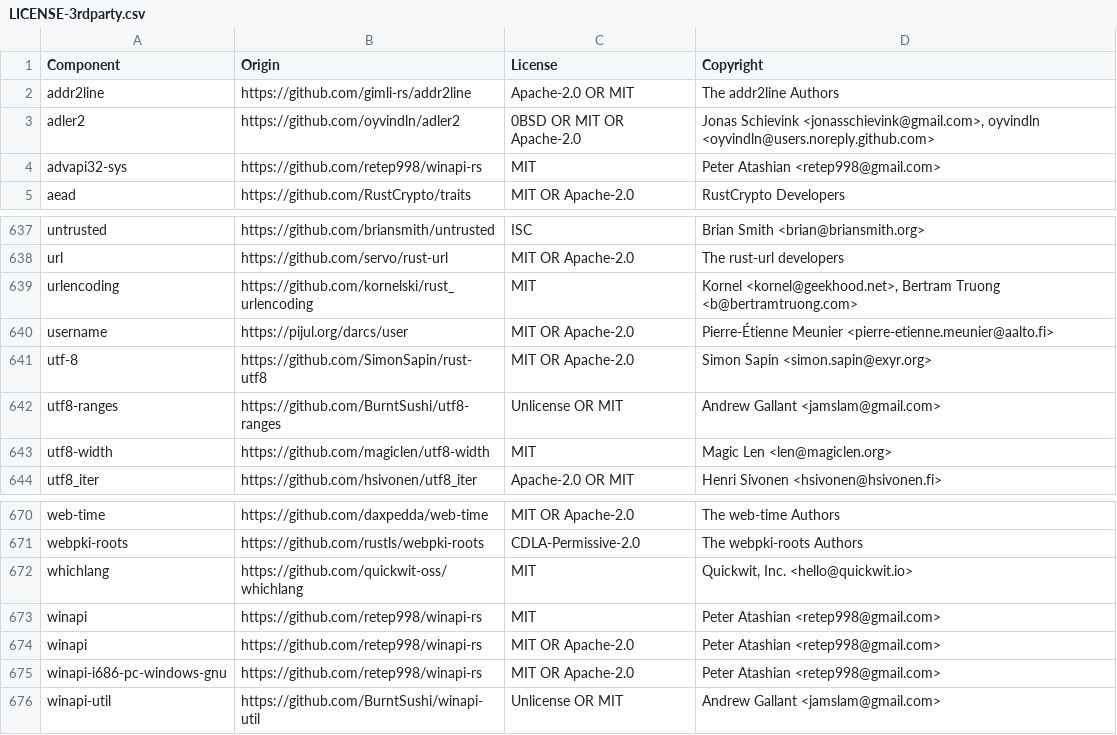
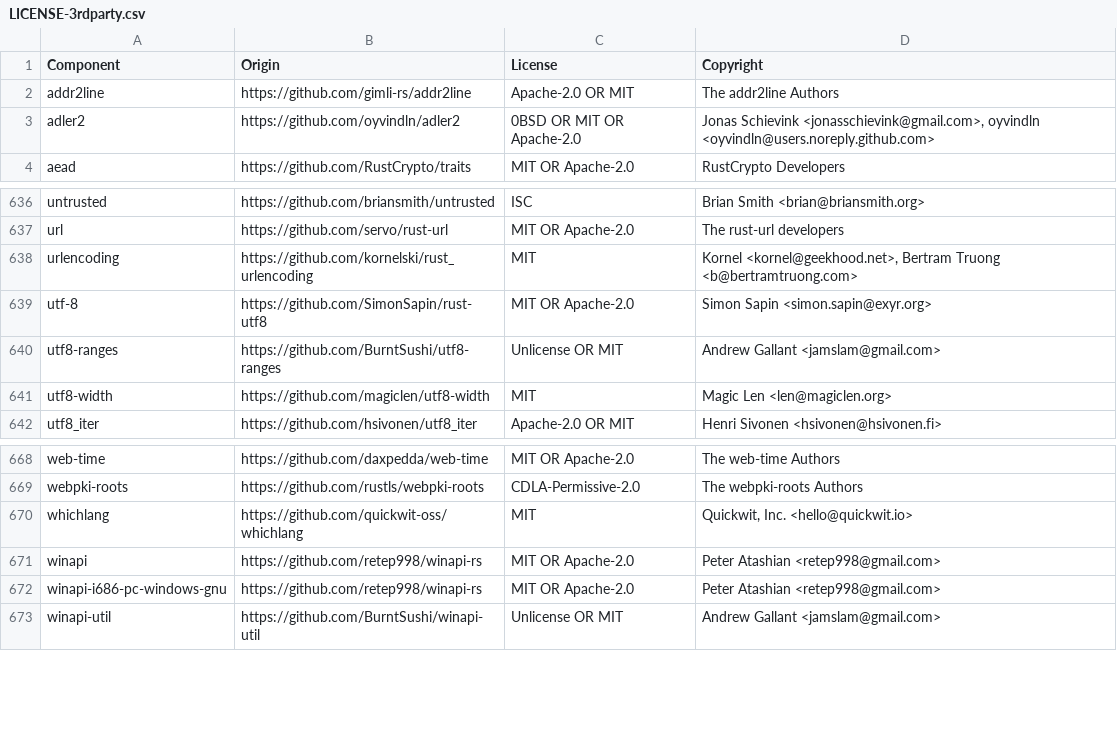
Before and after one commit to quickwit-oss/quickwit, a CSV file: LICENSE-3rdparty.csv, drawn as a sheet; only a part is shown, gaps mark what is left out; the diff names each change by its address in the sheet, - before the commit and + after, or states it on an @@ line.

Commit message:
Update LICENSE-3rdparty file

```diff
--- a/LICENSE-3rdparty.csv
+++ b/LICENSE-3rdparty.csv
-row 4: advapi32-sys | https://github.com/retep998/winapi-rs | MIT | Peter Atashian <retep998@gmail.com>
-row 640: username | https://pijul.org/darcs/user | MIT OR Apache-2.0 | Pierre-Étienne Meunier <pierre-etienne.meunier@aalto.fi>
-row 673: winapi | https://github.com/retep998/winapi-rs | MIT | Peter Atashian <retep998@gmail.com>
```
